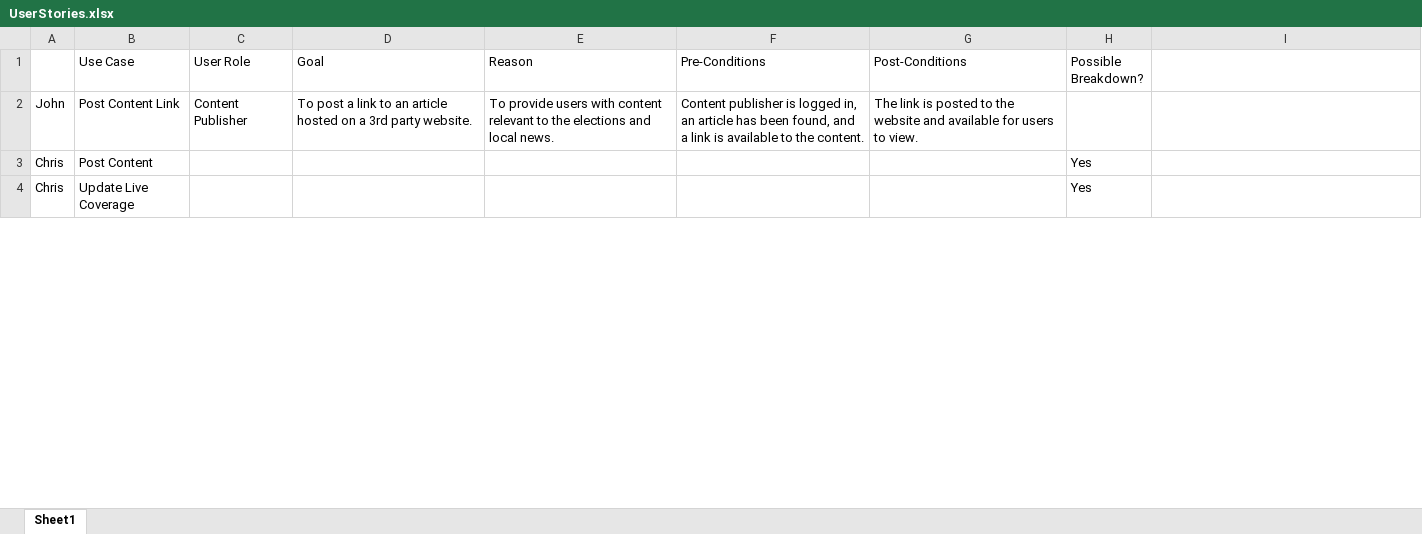
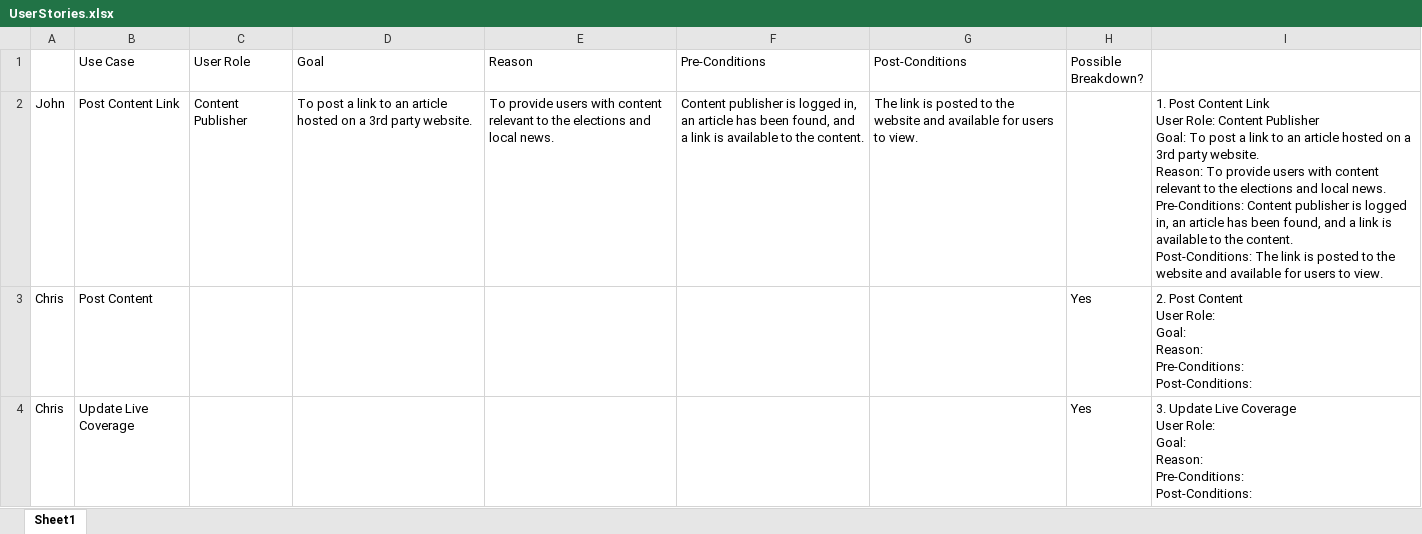
Before and after one commit to CS410TeamOne/2016Elections, an Excel workbook: Proposals/UserStories.xlsx, sheet Sheet1, drawn as a sheet; only a part is shown; values as stored, in another font and other column widths than the file's, no borders; ↵ is a line break in a cell; the diff covers the shown part only; the diff names each change by its address in the sheet, - before the commit and + after, or states it on an @@ line.

Commit message:
Added requirement proposal pdf, updated user case diagrams
Updated all user stories with submissions and uploaded a quick .pdf for
standard viewing

```diff
--- a/Proposals/UserStories.xlsx (sheet Sheet1)
+++ b/Proposals/UserStories.xlsx (sheet Sheet1)
-I2: (empty)
+I2: 1. Post Content Link ↵ User Role: Content Publisher ↵ Goal: To post a link to an article hosted on a 3rd party website. ↵ Reason: To provide users with content relevant to the elections and local news. ↵ Pre-Conditions: Content publisher is logged in, an article has been found, and a link is available to the content. ↵ Post-Conditions: The link is posted to the website and available for users to view.
-I3: (empty)
+I3: 2. Post Content ↵ User Role: ↵ Goal: ↵ Reason: ↵ Pre-Conditions: ↵ Post-Conditions:
-I4: (empty)
+I4: 3. Update Live Coverage ↵ User Role: ↵ Goal: ↵ Reason: ↵ Pre-Conditions: ↵ Post-Conditions:
```
Also changed, not shown: 1 added row and 7 edited cells elsewhere in this sheet, 5 other files.
